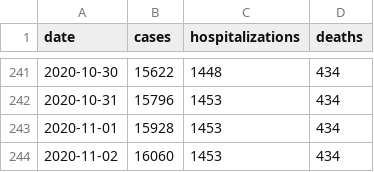
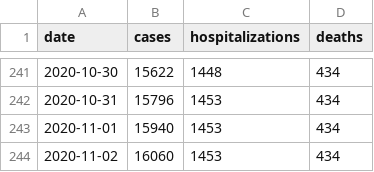
Before and after one commit to FranklinChen/covid-19-allegheny-county, a CSV file: covid-19-allegheny-county.csv, drawn as a sheet; only a part is shown, gaps mark what is left out.

Commit message:
Daily update.

```diff
--- a/covid-19-allegheny-county.csv
+++ b/covid-19-allegheny-county.csv
@@ -242,3 +242,3 @@ date,cases,hospitalizations,deaths
 2020-10-31,15796,1453,434
-2020-11-01,15928,1453,434
+2020-11-01,15940,1453,434
 2020-11-02,16060,1453,434
```
